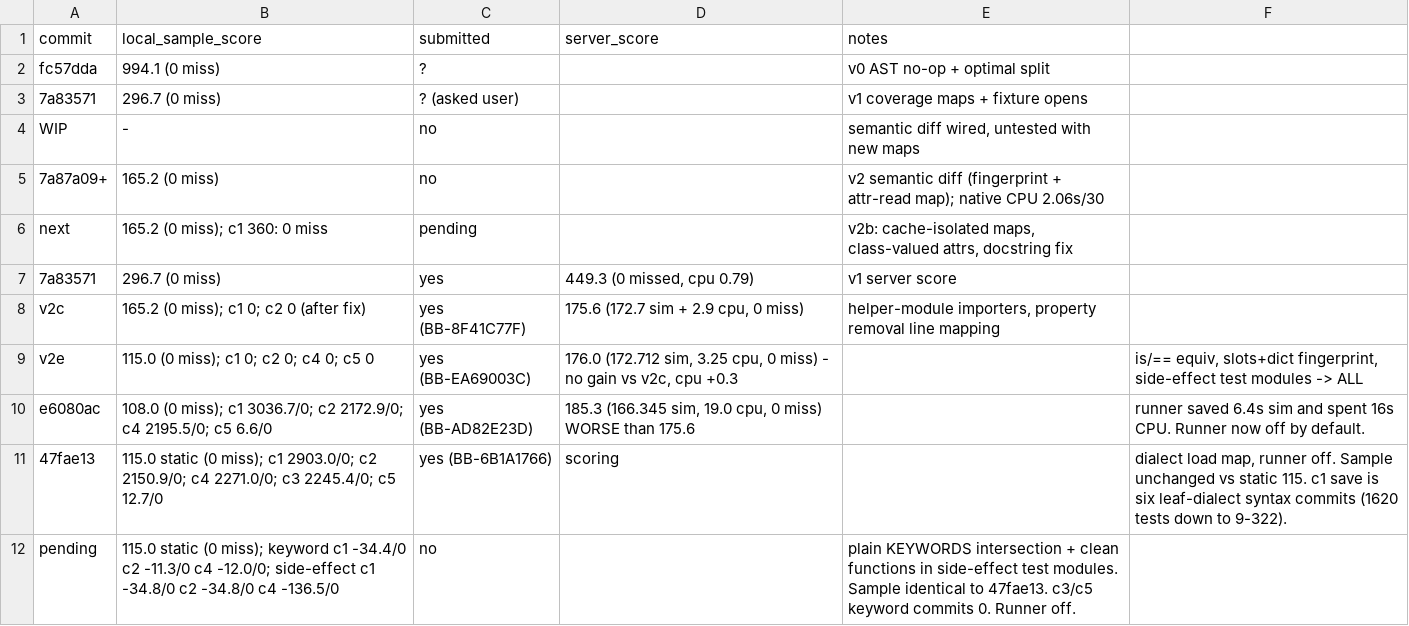
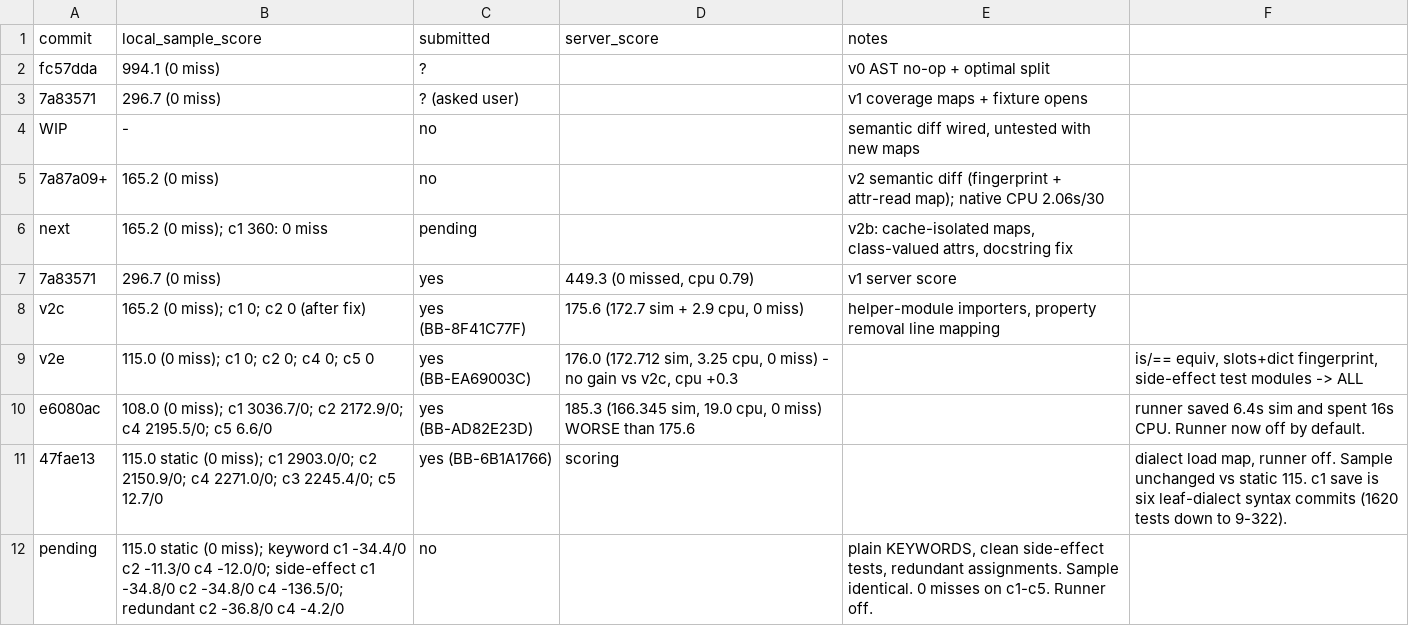
Before and after one commit to viktor-lorentz/blast-radius, a TSV file: results.tsv, drawn as a sheet.

Commit message:
Drop a repeated assignment that stores the same value.
A second `NAME = <no calls>` that does not read NAME changes nothing, so that commit runs no tests. A repeat that reads the name stays on the normal path.

```diff
--- a/results.tsv
+++ b/results.tsv
@@ -11,2 +11,2 @@ e6080ac	108.0 (0 miss); c1 3036.7/0; c2 2172.9/0; c4 2195.5/0; c5 6.6/0	yes (BB-
 47fae13	115.0 static (0 miss); c1 2903.0/0; c2 2150.9/0; c4 2271.0/0; c3 2245.4/0; c5 12.7/0	yes (BB-6B1A1766)	scoring		dialect load map, runner off. Sample unchanged vs static 115. c1 save is six leaf-dialect syntax commits (1620 tests down to 9-322).
-pending	115.0 static (0 miss); keyword c1 -34.4/0 c2 -11.3/0 c4 -12.0/0; side-effect c1 -34.8/0 c2 -34.8/0 c4 -136.5/0	no		plain KEYWORDS intersection + clean functions in side-effect test modules. Sample identical to 47fae13. c3/c5 keyword commits 0. Runner off.
+pending	115.0 static (0 miss); keyword c1 -34.4/0 c2 -11.3/0 c4 -12.0/0; side-effect c1 -34.8/0 c2 -34.8/0 c4 -136.5/0; redundant c2 -36.8/0 c4 -4.2/0	no		plain KEYWORDS, clean side-effect tests, redundant assignments. Sample identical. 0 misses on c1-c5. Runner off.
```
Also changed, not shown: 3 other files.
